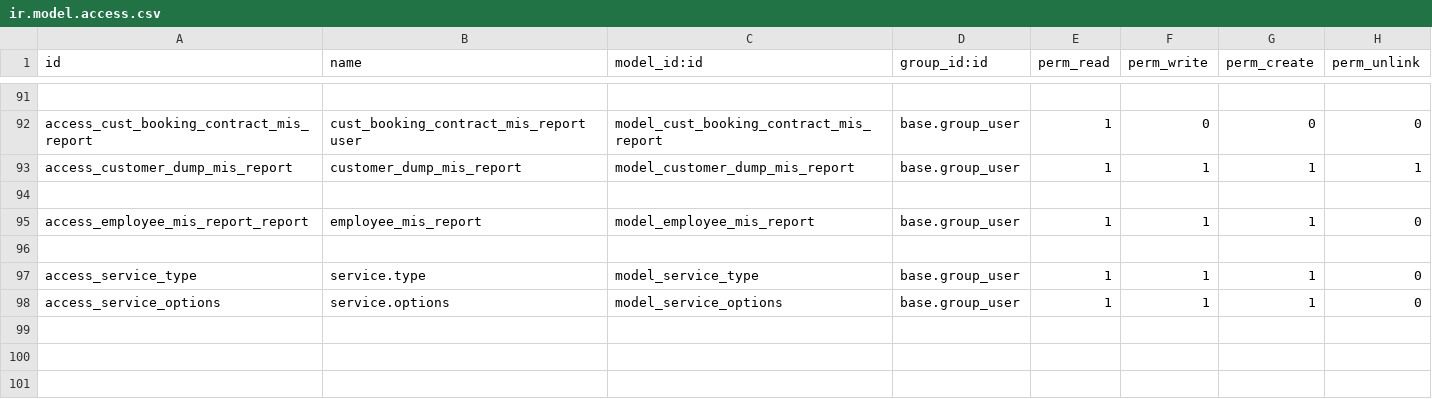
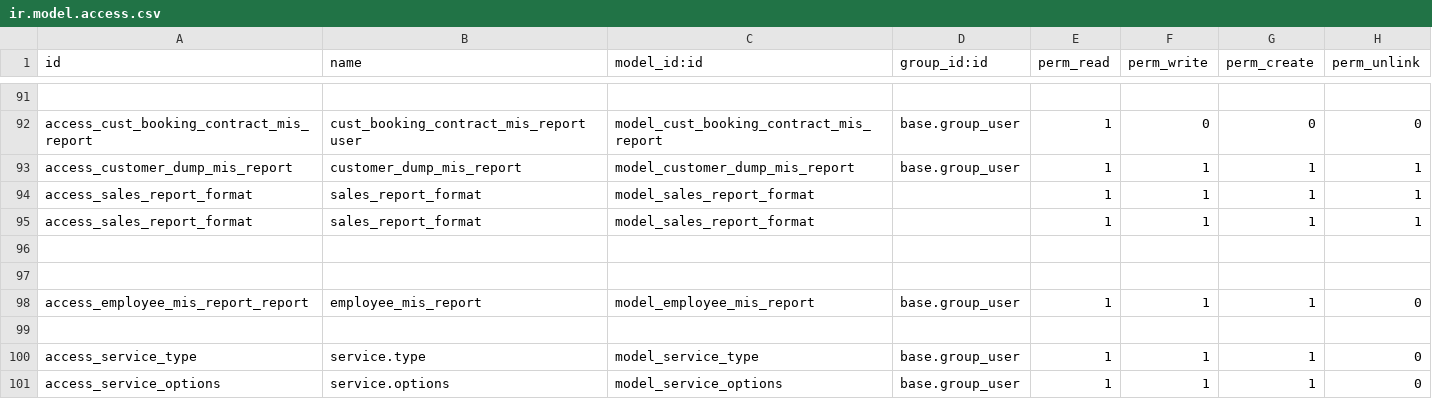
Before and after one commit to sasanklucky/UPDATED_ODOO_PROJECTS, a CSV file: ars_after_sales/security/ir.model.access.csv, drawn as a sheet; only a part is shown, gaps mark what is left out.

Commit message:
Report Changes and warranty change in dms

```diff
--- a/ars_after_sales/security/ir.model.access.csv
+++ b/ars_after_sales/security/ir.model.access.csv
@@ -93,2 +93,5 @@ access_cust_booking_contract_mis_report,cust_booking_contract_mis_report user,mo
 access_customer_dump_mis_report,customer_dump_mis_report,model_customer_dump_mis_report,base.group_user,1,1,1,1
+access_sales_report_format,sales_report_format,model_sales_report_format,,1,1,1,1
+access_sales_report_format,sales_report_format,model_sales_report_format,,1,1,1,1
+
 ,,,,,,,
```
Also changed, not shown: ars_reports/security/ir.model.access.csv, 27 other files.
